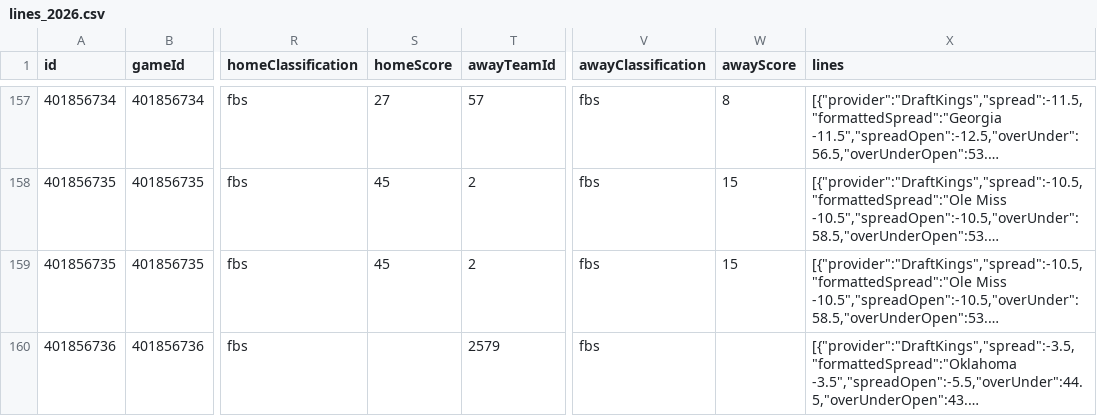
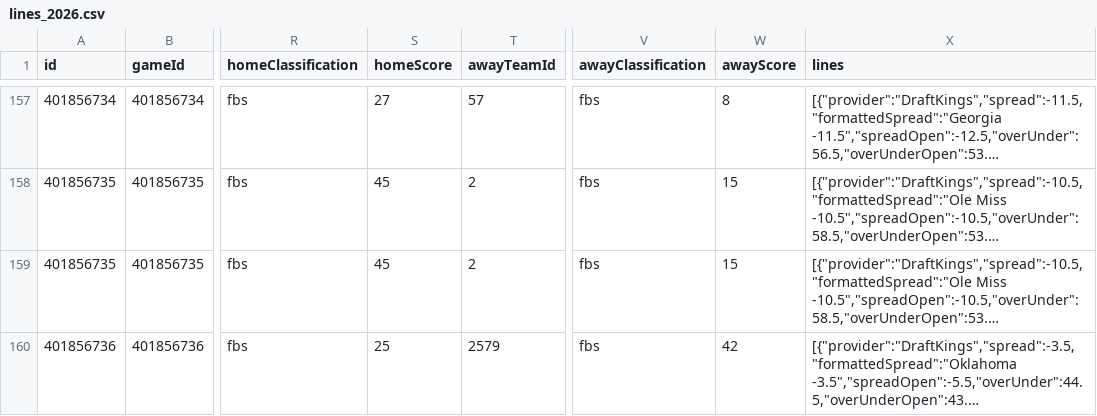
Before and after one commit to matthewrichey3317/cfb-data, a CSV file: data/lines_2026.csv, drawn as a sheet; only a part is shown, gaps mark what is left out; long unchanged cells end in …; the diff covers the shown part only; the diff names each change by its address in the sheet, - before the commit and + after, or states it on an @@ line.

```diff
--- a/data/lines_2026.csv
+++ b/data/lines_2026.csv
-S160 (homeScore): (empty)
+S160 (homeScore): 25
-W160 (awayScore): (empty)
+W160 (awayScore): 42
```
Also changed, not shown: 3 added rows and 43 edited cells elsewhere in this file, data/games_2026.csv, data/weather_2026.csv, 4 other files.
